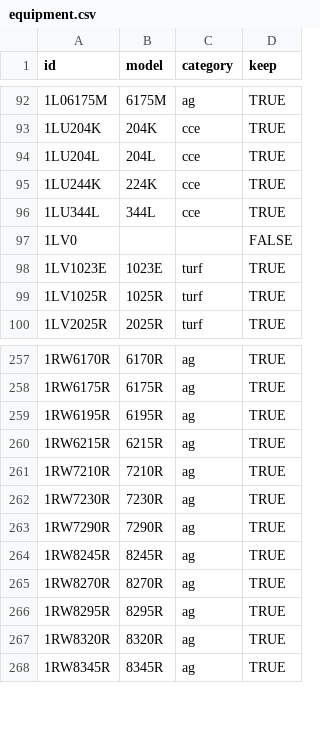
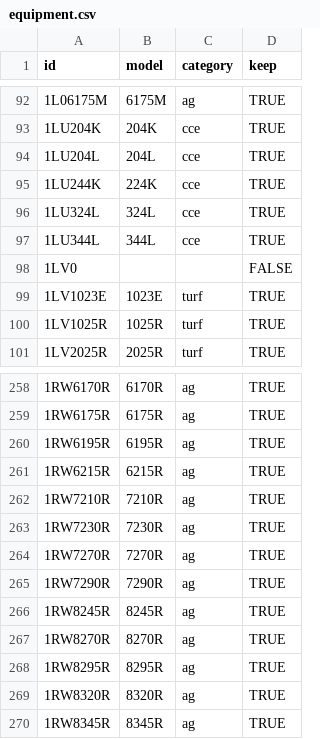
Before and after one commit to hutsoninc/warranty-expiration, a CSV file: src/data/equipment.csv, drawn as a sheet; only a part is shown, gaps mark what is left out.

Commit message:
Added equipment for December 2021

```diff
--- a/src/data/equipment.csv
+++ b/src/data/equipment.csv
@@ -95,2 +95,3 @@ id,model,category,keep
 1LU244K,224K,cce,TRUE
+1LU324L,324L,cce,TRUE
 1LU344L,344L,cce,TRUE
@@ -262,2 +263,3 @@ id,model,category,keep
 1RW7230R,7230R,ag,TRUE
+1RW7270R,7270R,ag,TRUE
 1RW7290R,7290R,ag,TRUE
```
